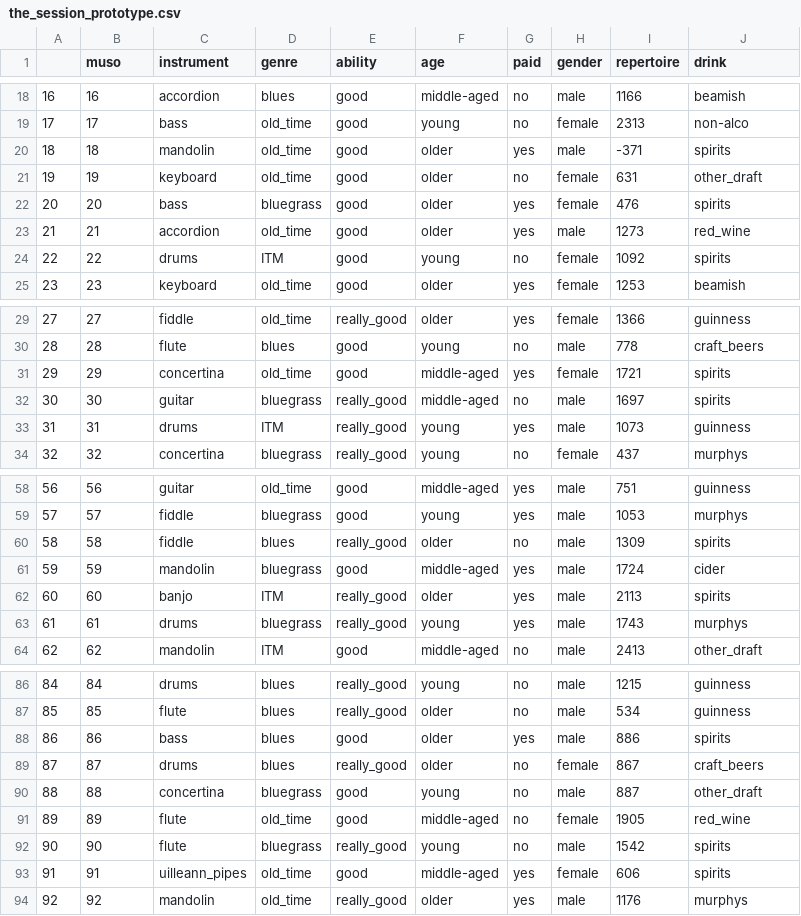
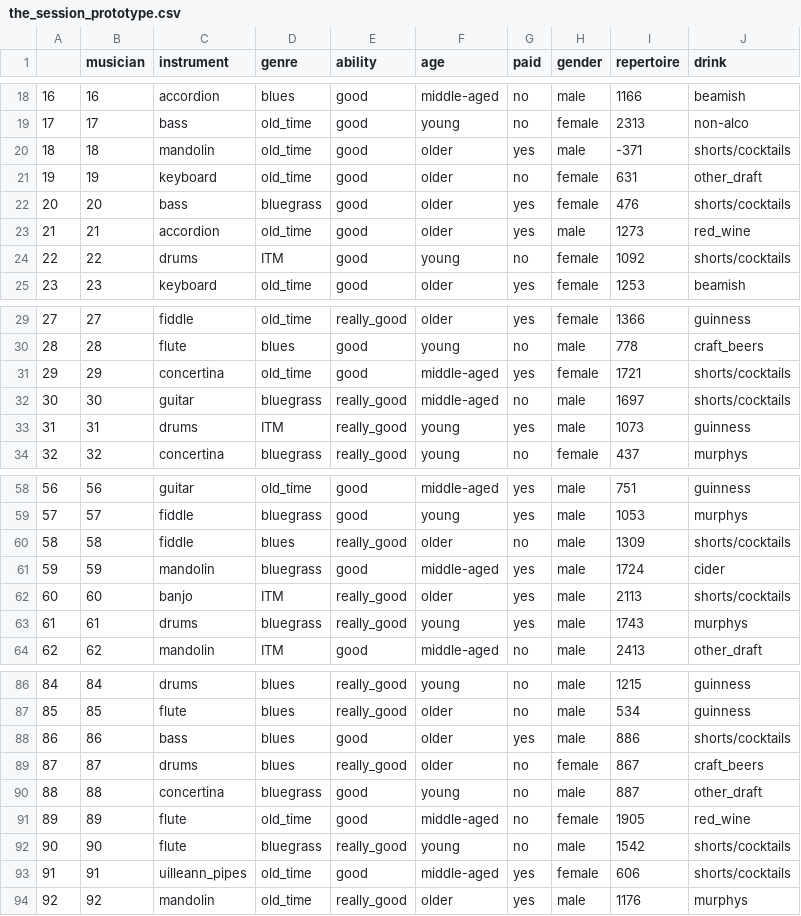
Before and after one commit to Caoimhinv/programming_for_DA_project, a CSV file: data/the_session_prototype.csv, drawn as a sheet; only a part is shown, gaps mark what is left out; the diff covers the shown part only.

```diff
--- a/data/the_session_prototype.csv
+++ b/data/the_session_prototype.csv
@@ -1 +1 @@
-,muso,instrument,genre,ability,age,paid,gender,repertoire,drink
+,musician,instrument,genre,ability,age,paid,gender,repertoire,drink
@@ -19,7 +19,7 @@
 17,17,bass,old_time,good,young,no,female,2313,non-alco
-18,18,mandolin,old_time,good,older,yes,male,-371,spirits
+18,18,mandolin,old_time,good,older,yes,male,-371,shorts/cocktails
 19,19,keyboard,old_time,good,older,no,female,631,other_draft
-20,20,bass,bluegrass,good,older,yes,female,476,spirits
+20,20,bass,bluegrass,good,older,yes,female,476,shorts/cocktails
 21,21,accordion,old_time,good,older,yes,male,1273,red_wine
-22,22,drums,ITM,good,young,no,female,1092,spirits
+22,22,drums,ITM,good,young,no,female,1092,shorts/cocktails
 23,23,keyboard,old_time,good,older,yes,female,1253,beamish
@@ -30,4 +30,4 @@
 28,28,flute,blues,good,young,no,male,778,craft_beers
-29,29,concertina,old_time,good,middle-aged,yes,female,1721,spirits
-30,30,guitar,bluegrass,really_good,middle-aged,no,male,1697,spirits
+29,29,concertina,old_time,good,middle-aged,yes,female,1721,shorts/cocktails
+30,30,guitar,bluegrass,really_good,middle-aged,no,male,1697,shorts/cocktails
 31,31,drums,ITM,really_good,young,yes,male,1073,guinness
@@ -59,5 +59,5 @@
 57,57,fiddle,bluegrass,good,young,yes,male,1053,murphys
-58,58,fiddle,blues,really_good,older,no,male,1309,spirits
+58,58,fiddle,blues,really_good,older,no,male,1309,shorts/cocktails
 59,59,mandolin,bluegrass,good,middle-aged,yes,male,1724,cider
-60,60,banjo,ITM,really_good,older,yes,male,2113,spirits
+60,60,banjo,ITM,really_good,older,yes,male,2113,shorts/cocktails
 61,61,drums,bluegrass,really_good,young,yes,male,1743,murphys
@@ -87,3 +87,3 @@
 85,85,flute,blues,really_good,older,no,male,534,guinness
-86,86,bass,blues,good,older,yes,male,886,spirits
+86,86,bass,blues,good,older,yes,male,886,shorts/cocktails
 87,87,drums,blues,really_good,older,no,female,867,craft_beers
@@ -91,4 +91,4 @@
 89,89,flute,old_time,good,middle-aged,no,female,1905,red_wine
-90,90,flute,bluegrass,really_good,young,no,male,1542,spirits
-91,91,uilleann_pipes,old_time,good,middle-aged,yes,female,606,spirits
+90,90,flute,bluegrass,really_good,young,no,male,1542,shorts/cocktails
+91,91,uilleann_pipes,old_time,good,middle-aged,yes,female,606,shorts/cocktails
 92,92,mandolin,old_time,really_good,older,yes,male,1176,murphys
```
Also changed, not shown: 6 edited cells elsewhere in this file, data/the_session_final.csv, 11 other files.
